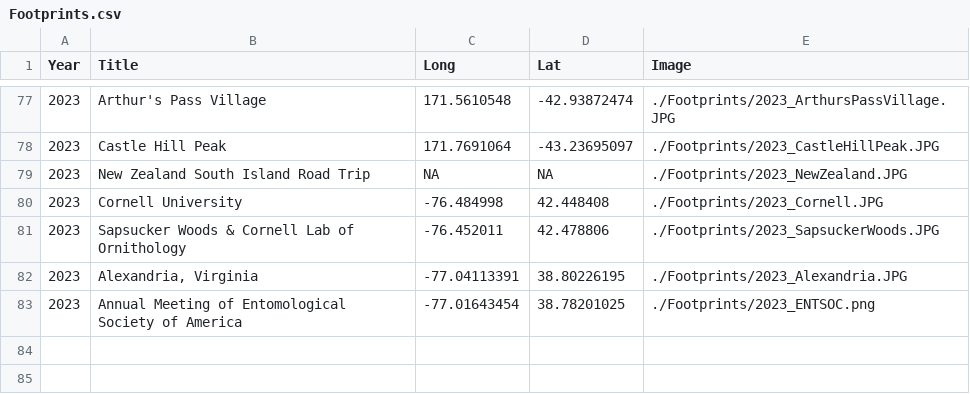
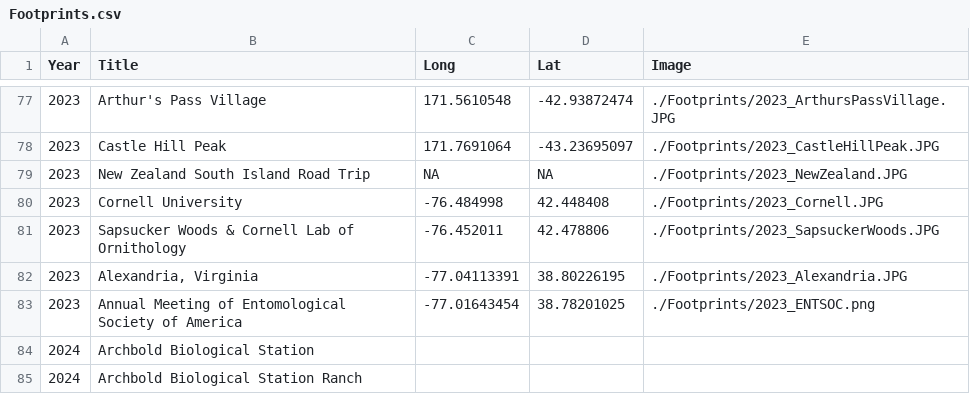
Before and after one commit to GenChangHSU/GenChangHSU.github.io, a CSV file: Footprints/Footprints.csv, drawn as a sheet; only a part is shown, gaps mark what is left out; the diff names each change by its address in the sheet, - before the commit and + after, or states it on an @@ line.

```diff
--- a/Footprints/Footprints.csv
+++ b/Footprints/Footprints.csv
+row 84: 2024 | Archbold Biological Station
+row 85: 2024 | Archbold Biological Station Ranch
```
Also changed, not shown: 3 other files.
